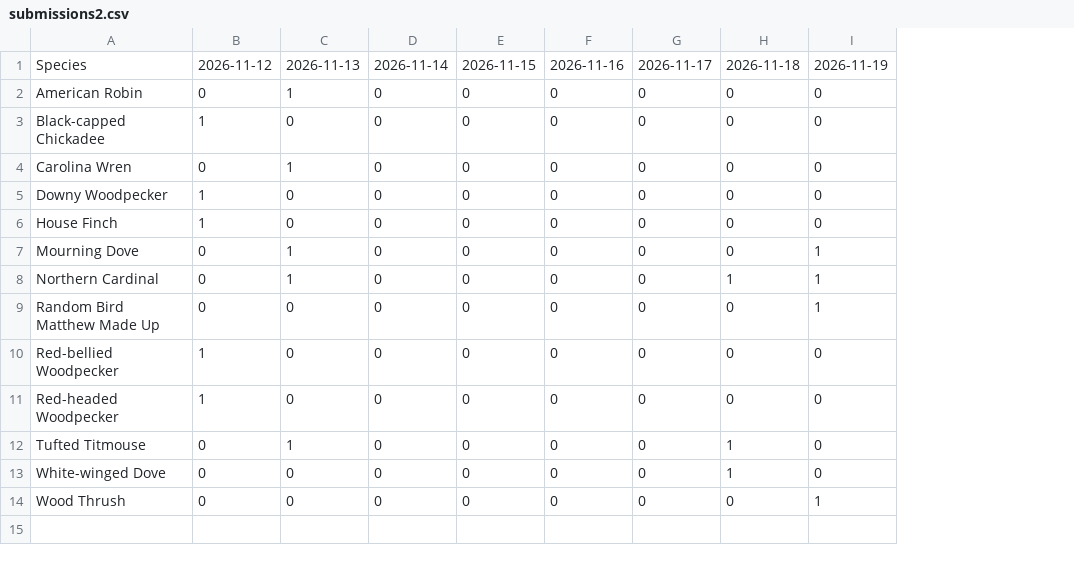
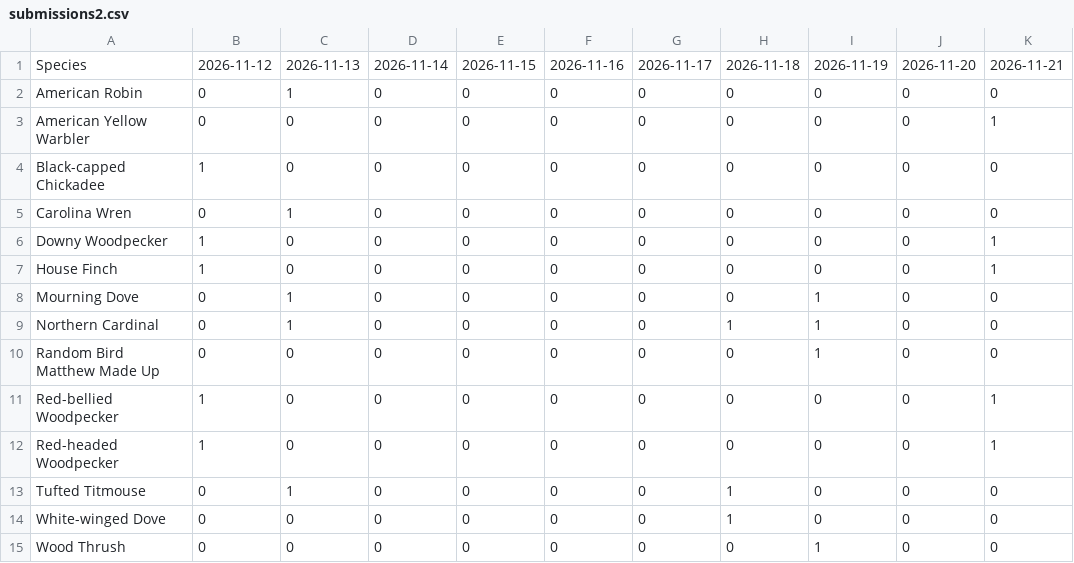
Before and after one commit to RockyTheDog-2/bird_audio_manager, a CSV file: wildlife_data/submissions2.csv, drawn as a sheet; addresses are those after the commit; the diff names each change by its address in the sheet, - before the commit and + after, or states it on an @@ line.

Commit message:
Update CSV

```diff
--- a/wildlife_data/submissions2.csv
+++ b/wildlife_data/submissions2.csv
+column J, rows 1-2: 2026-11-20 | 0; rows 4-15: all 0
+column K, rows 1-2: 2026-11-21 | 0; rows 4-15: 0 | 0 | 1 | 1 | 0 | 0 | 0 | 1 | 1 | 0 | 0 | 0
+row 3: American Yellow Warbler | 0 | 0 | 0 | 0 | 0 | 0 | 0 | 0 | 0 | 1
```
